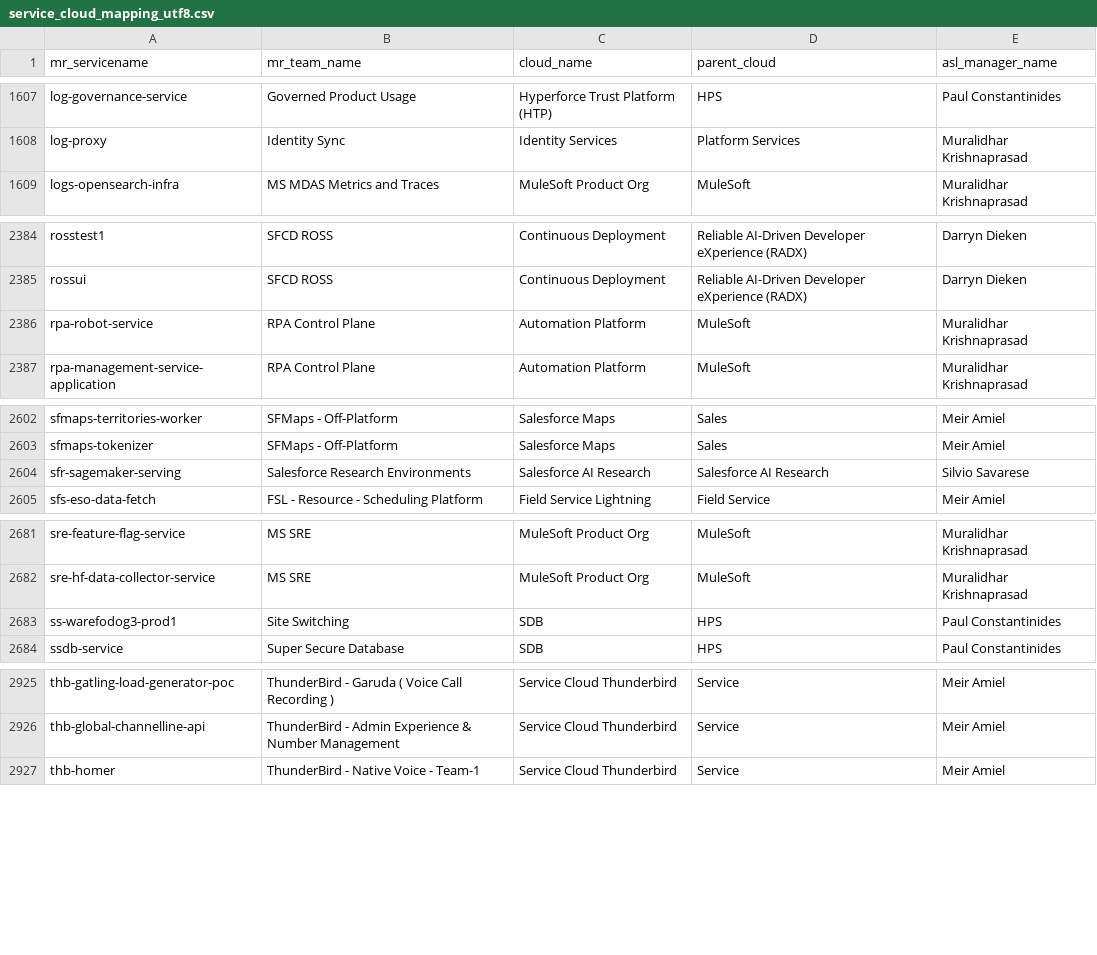
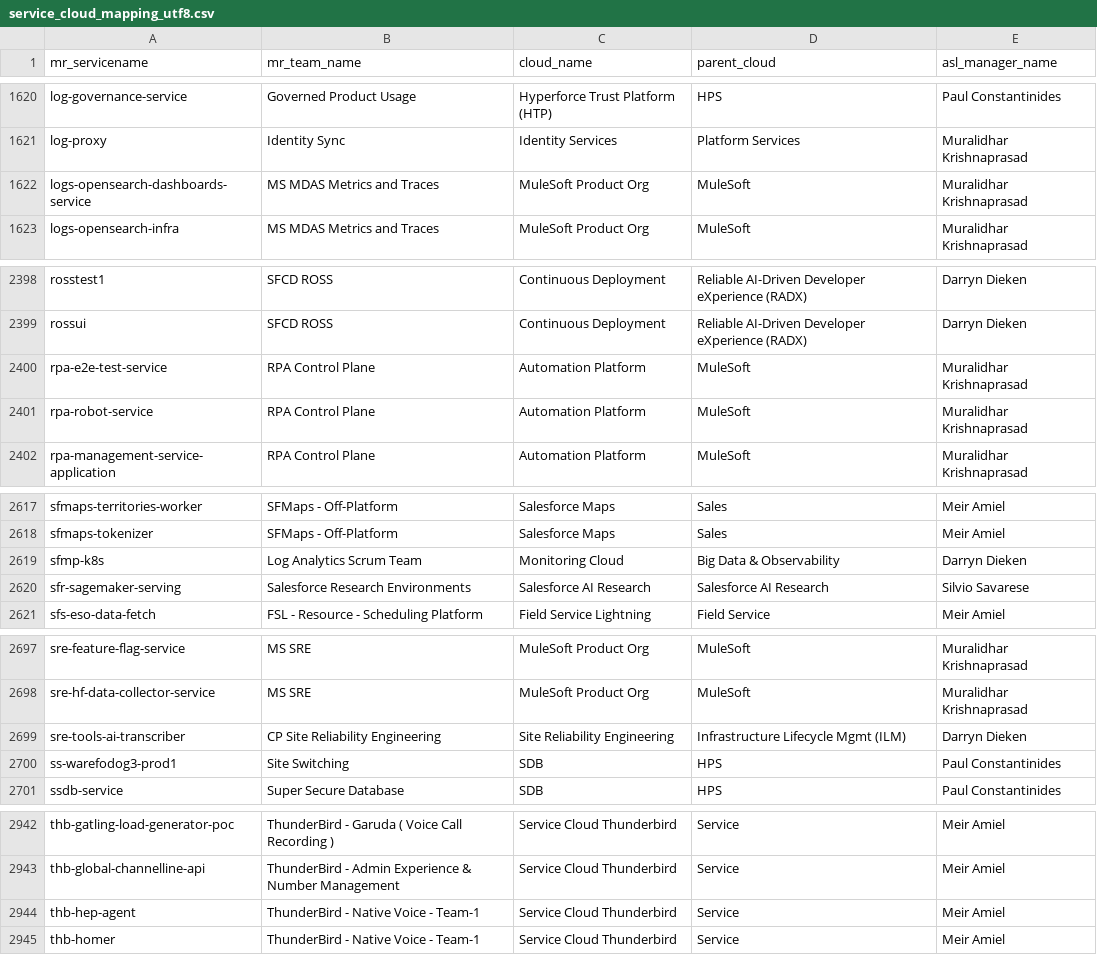
Before and after one commit to ms1105/hyperforce-runtime-platform-dashboard, a CSV file: assets/data/service_cloud_mapping_utf8.csv, drawn as a sheet; only a part is shown, gaps mark what is left out; the diff covers the shown part only; the diff names each change by its address in the sheet, - before the commit and + after, or states it on an @@ line.

Commit message:
Updated Availability Dashboard

```diff
--- a/assets/data/service_cloud_mapping_utf8.csv
+++ b/assets/data/service_cloud_mapping_utf8.csv
+row 1622: logs-opensearch-dashboards-service | MS MDAS Metrics and Traces | MuleSoft Product Org | MuleSoft | Muralidhar Krishnaprasad
+row 2400: rpa-e2e-test-service | RPA Control Plane | Automation Platform | MuleSoft | Muralidhar Krishnaprasad
+row 2619: sfmp-k8s | Log Analytics Scrum Team | Monitoring Cloud | Big Data & Observability | Darryn Dieken
+row 2699: sre-tools-ai-transcriber | CP Site Reliability Engineering | Site Reliability Engineering | Infrastructure Lifecycle Mgmt (ILM) | Darryn Dieken
+row 2944: thb-hep-agent | ThunderBird - Native Voice - Team-1 | Service Cloud Thunderbird | Service | Meir Amiel
```
Also changed, not shown: 15 added rows elsewhere in this file, assets/data/blackjack_adoption_normalized.csv, 23 other files.
